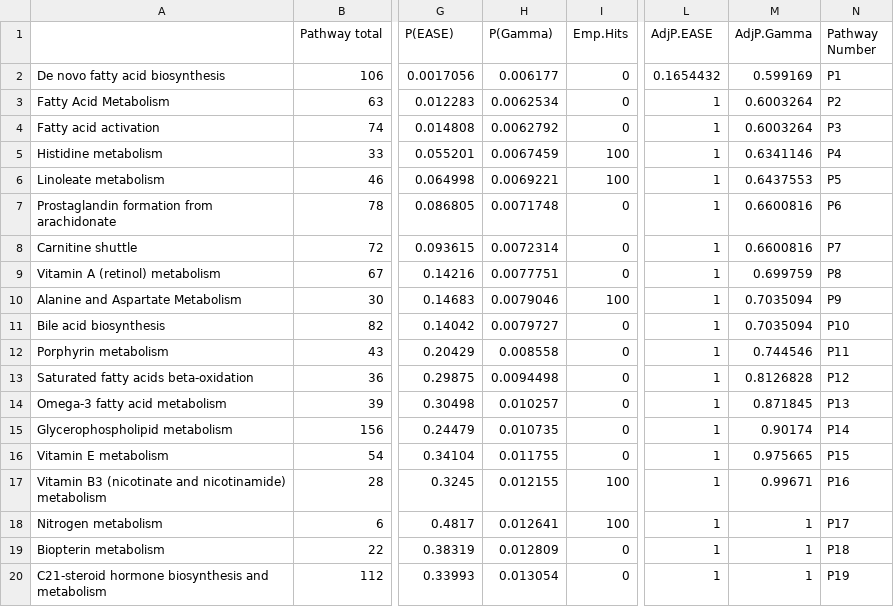
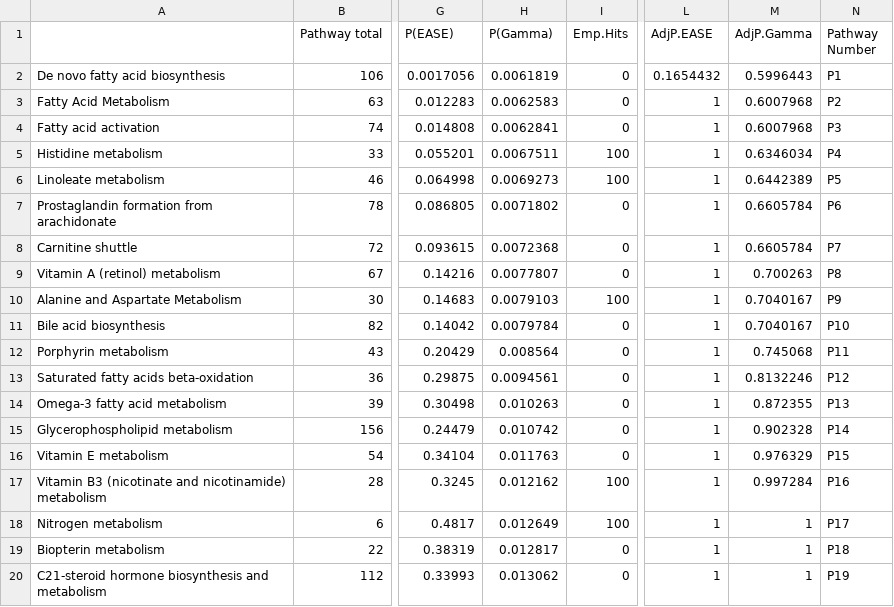
Before and after one commit to jdpreston30/DTC-metabolomics-2026, a CSV file: Outputs/mummichog/MFN/mummichog_pathway_enrichment_mummichog.csv, drawn as a sheet; only a part is shown, gaps mark what is left out; the diff covers the shown part only; the diff names each change by its address in the sheet, - before the commit and + after, or states it on an @@ line.

```diff
--- a/Outputs/mummichog/MFN/mummichog_pathway_enrichment_mummichog.csv
+++ b/Outputs/mummichog/MFN/mummichog_pathway_enrichment_mummichog.csv
-H2 (P(Gamma)): 0.006177
+H2 (P(Gamma)): 0.0061819
-M2 (AdjP.Gamma): 0.599169
+M2 (AdjP.Gamma): 0.5996443
-H3 (P(Gamma)): 0.0062534
+H3 (P(Gamma)): 0.0062583
-M3:M4 (AdjP.Gamma): 0.6003264
+M3:M4 (AdjP.Gamma): 0.6007968
-H4 (P(Gamma)): 0.0062792
+H4 (P(Gamma)): 0.0062841
-H5 (P(Gamma)): 0.0067459
+H5 (P(Gamma)): 0.0067511
-M5 (AdjP.Gamma): 0.6341146
+M5 (AdjP.Gamma): 0.6346034
-H6 (P(Gamma)): 0.0069221
+H6 (P(Gamma)): 0.0069273
-M6 (AdjP.Gamma): 0.6437553
+M6 (AdjP.Gamma): 0.6442389
-H7 (P(Gamma)): 0.0071748
+H7 (P(Gamma)): 0.0071802
-M7:M8 (AdjP.Gamma): 0.6600816
+M7:M8 (AdjP.Gamma): 0.6605784
-H8 (P(Gamma)): 0.0072314
+H8 (P(Gamma)): 0.0072368
-H9 (P(Gamma)): 0.0077751
+H9 (P(Gamma)): 0.0077807
-M9 (AdjP.Gamma): 0.699759
+M9 (AdjP.Gamma): 0.700263
-H10 (P(Gamma)): 0.0079046
+H10 (P(Gamma)): 0.0079103
-M10:M11 (AdjP.Gamma): 0.7035094
+M10:M11 (AdjP.Gamma): 0.7040167
-H11 (P(Gamma)): 0.0079727
+H11 (P(Gamma)): 0.0079784
-H12 (P(Gamma)): 0.008558
+H12 (P(Gamma)): 0.008564
-M12 (AdjP.Gamma): 0.744546
+M12 (AdjP.Gamma): 0.745068
-H13 (P(Gamma)): 0.0094498
+H13 (P(Gamma)): 0.0094561
-M13 (AdjP.Gamma): 0.8126828
+M13 (AdjP.Gamma): 0.8132246
-H14 (P(Gamma)): 0.010257
+H14 (P(Gamma)): 0.010263
-M14 (AdjP.Gamma): 0.871845
+M14 (AdjP.Gamma): 0.872355
-H15 (P(Gamma)): 0.010735
+H15 (P(Gamma)): 0.010742
-M15 (AdjP.Gamma): 0.90174
+M15 (AdjP.Gamma): 0.902328
-H16 (P(Gamma)): 0.011755
+H16 (P(Gamma)): 0.011763
-M16 (AdjP.Gamma): 0.975665
+M16 (AdjP.Gamma): 0.976329
-H17 (P(Gamma)): 0.012155
+H17 (P(Gamma)): 0.012162
-M17 (AdjP.Gamma): 0.99671
+M17 (AdjP.Gamma): 0.997284
-H18 (P(Gamma)): 0.012641
+H18 (P(Gamma)): 0.012649
-H19 (P(Gamma)): 0.012809
+H19 (P(Gamma)): 0.012817
-H20 (P(Gamma)): 0.013054
+H20 (P(Gamma)): 0.013062
```
Also changed, not shown: 76 edited cells elsewhere in this file, Outputs/mummichog/KEGG/mummichog_pathway_enrichment_mummichog.csv, 14 other files.
